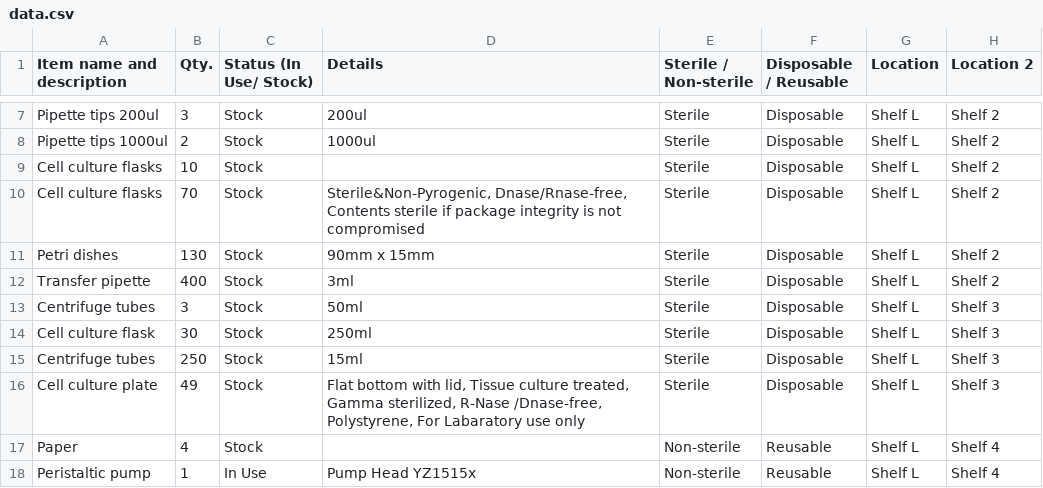
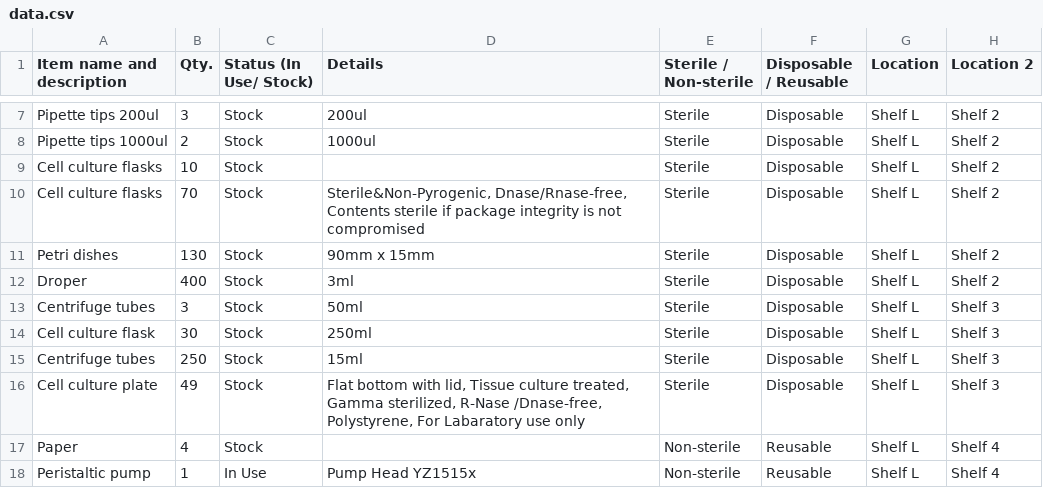
Before and after one commit to mane-poghosyan/lab-inventory, a CSV file: data.csv, drawn as a sheet; only a part is shown, gaps mark what is left out.

Commit message:
Update inventory via Admin panel

```diff
--- a/data.csv
+++ b/data.csv
@@ -11,3 +11,3 @@ Item name and description,Qty.,Status (In Use/ Stock),Details,Sterile / Non-ster
 "Petri dishes",130,"Stock","90mm x 15mm","Sterile","Disposable","Shelf L","Shelf 2"
-"Transfer pipette",400,"Stock","3ml","Sterile","Disposable","Shelf L","Shelf 2"
+"Droper",400,"Stock","3ml","Sterile","Disposable","Shelf L","Shelf 2"
 "Centrifuge tubes",3,"Stock","50ml","Sterile","Disposable","Shelf L","Shelf 3"
```
